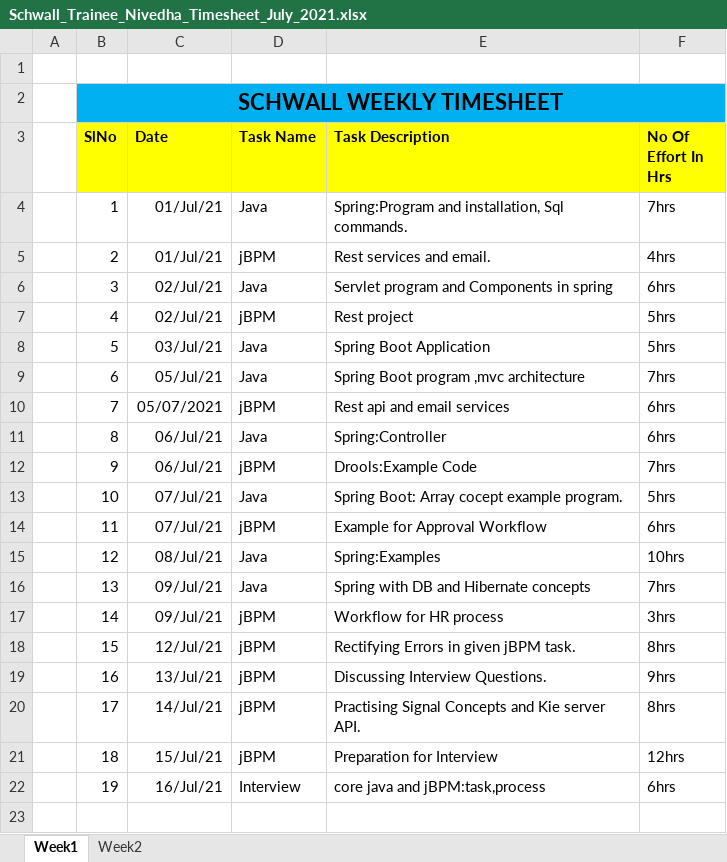
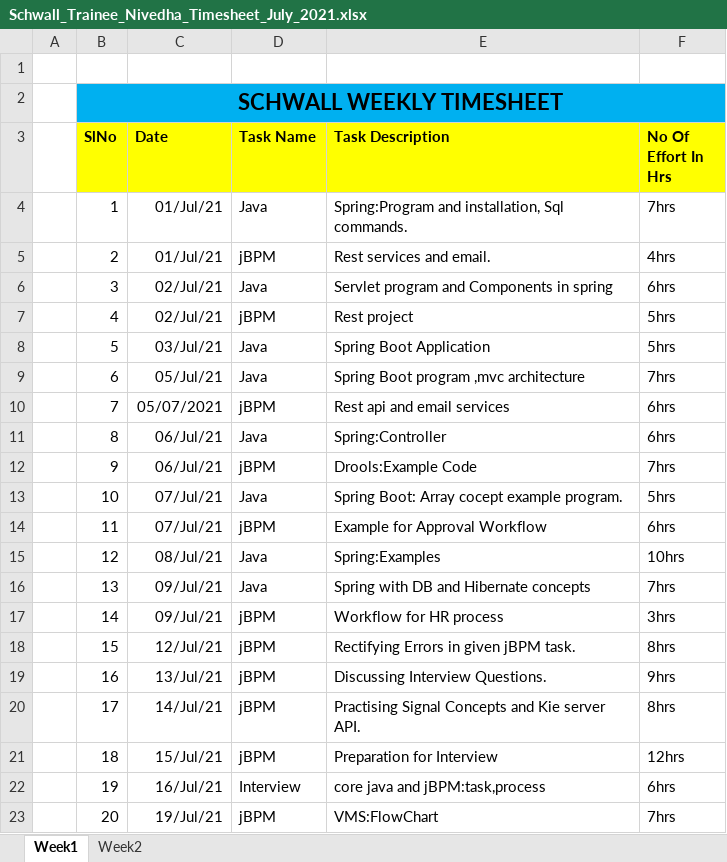
Before and after one commit to Surge-Technology/JavaTraining-Batch1, an Excel workbook: Nivedha/TimeSheet/Schwall_Trainee_Nivedha_Timesheet_July_2021.xlsx, sheet Week1, drawn as a sheet; values as stored, in another font and other column widths than the file's, no borders; the diff names each change by its address in the sheet, - before the commit and + after, or states it on an @@ line.

Commit message:
Timesheet update

```diff
--- a/Nivedha/TimeSheet/Schwall_Trainee_Nivedha_Timesheet_July_2021.xlsx (sheet Week1)
+++ b/Nivedha/TimeSheet/Schwall_Trainee_Nivedha_Timesheet_July_2021.xlsx (sheet Week1)
+row 23:  | 20 | 19/Jul/21 | jBPM | VMS:FlowChart | 7hrs
```
